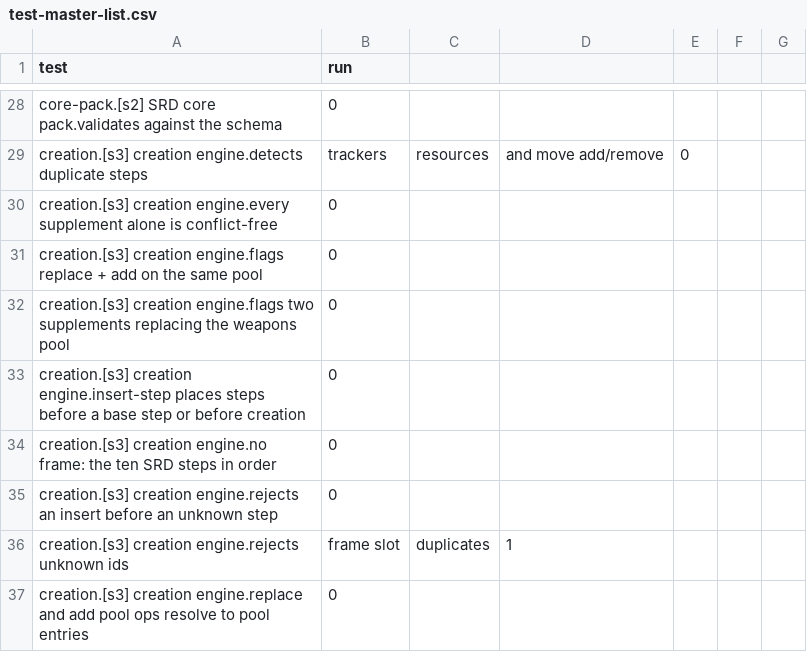
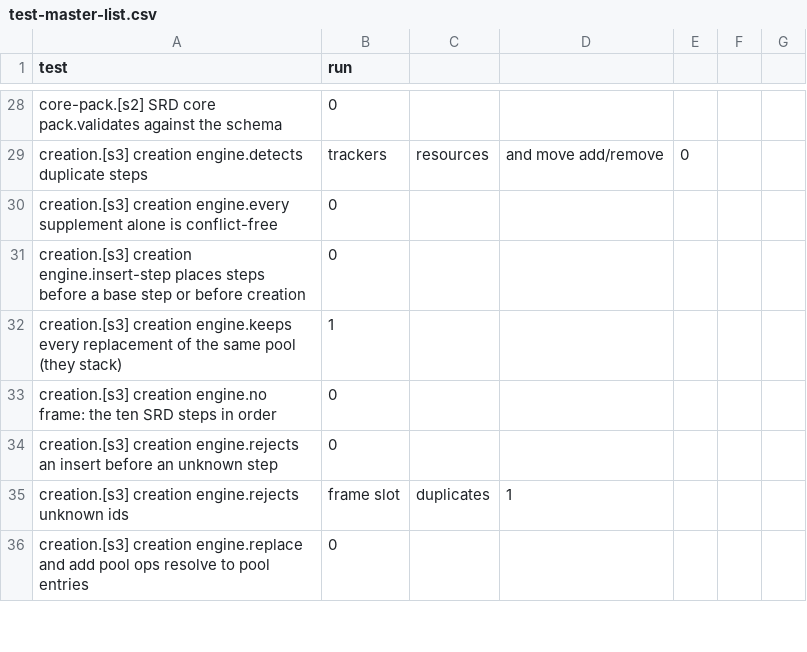
Before and after one commit to kenmcferren/daggerheart-character-sheet, a CSV file: TestPolicy/test-master-list.csv, drawn as a sheet; only a part is shown, gaps mark what is left out; the diff covers the shown part only.

```diff
--- a/TestPolicy/test-master-list.csv
+++ b/TestPolicy/test-master-list.csv
@@ -30,5 +30,4 @@ creation.[s3] creation engine.detects duplicate steps, trackers, resources, and
 creation.[s3] creation engine.every supplement alone is conflict-free,0
-creation.[s3] creation engine.flags replace + add on the same pool,0
-creation.[s3] creation engine.flags two supplements replacing the weapons pool,0
 creation.[s3] creation engine.insert-step places steps before a base step or before creation,0
+creation.[s3] creation engine.keeps every replacement of the same pool (they stack),1
 creation.[s3] creation engine.no frame: the ten SRD steps in order,0
```
Also changed, not shown: 8 added rows and 1 removed row elsewhere in this file, 40 other files.
